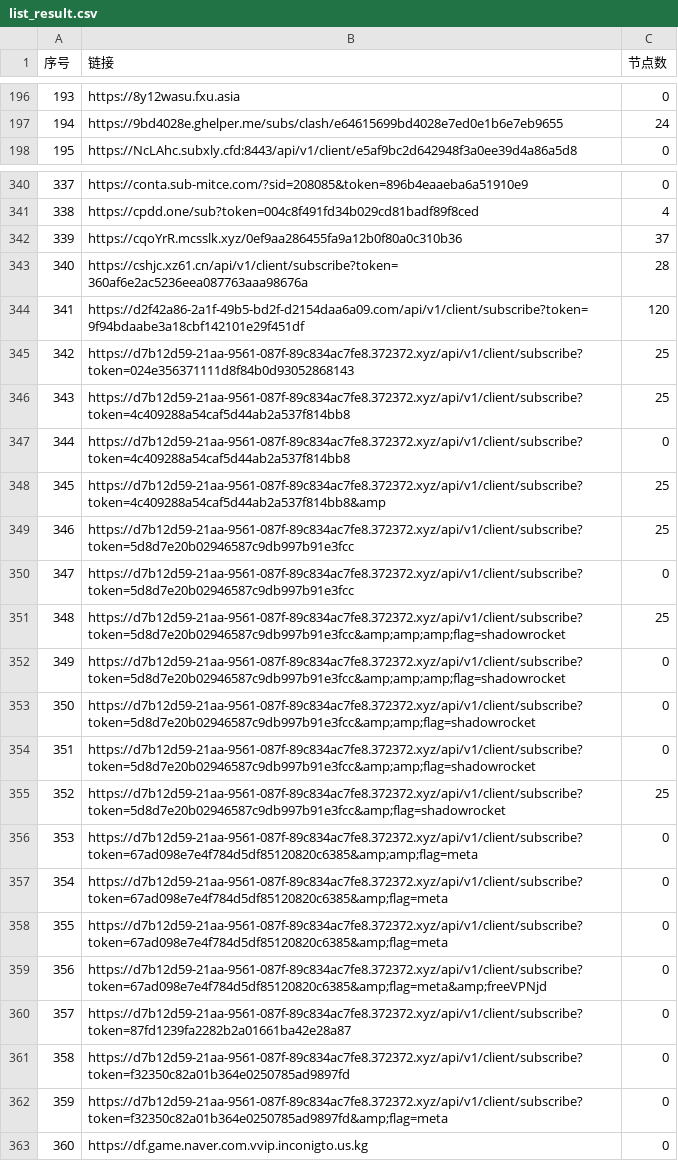
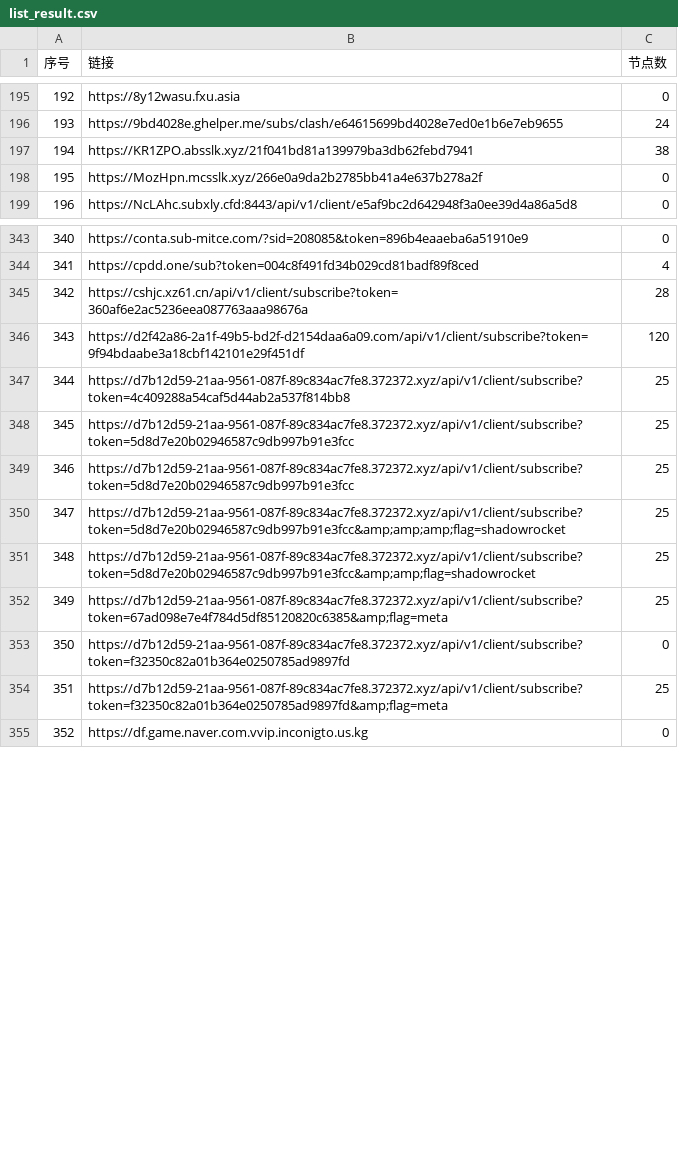
Before and after one commit to 3878590578/NoMoreWalls, a CSV file: list_result.csv, drawn as a sheet; only a part is shown, gaps mark what is left out; removed rows and columns are numbered as before the commit, all else as after; the diff covers the shown part only; the diff names each change by its address in the sheet, - before the commit and + after, or states it on an @@ line.

```diff
--- a/list_result.csv
+++ b/list_result.csv
@@ column A (序号) renumbered between rows 180 and 814 @@
+row 197: 194 | https://KR1ZPO.absslk.xyz/21f041bd81a139979ba3db62febd7941 | 38
+row 198: 195 | https://MozHpn.mcsslk.xyz/266e0a9da2b2785bb41a4e637b278a2f | 0
-row 342: 339 | https://cqoYrR.mcsslk.xyz/0ef9aa286455fa9a12b0f80a0c310b36 | 37
-row 345: 342 | https://d7b12d59-21aa-9561-087f-89c834ac7fe8.372372.xyz/api/v1/client/subscribe?token=024e356371111d8f84b0d93052868143 | 25
-row 347: 344 | https://d7b12d59-21aa-9561-087f-89c834ac7fe8.372372.xyz/api/v1/client/subscribe?token=4c409288a54caf5d44ab2a537f814bb8 | 0
-row 348: 345 | https://d7b12d59-21aa-9561-087f-89c834ac7fe8.372372.xyz/api/v1/client/subscribe?token=4c409288a54caf5d44ab2a537f814bb8&amp | 25
-C349 (节点数): 0
+C349 (节点数): 25
-row 352: 349 | https://d7b12d59-21aa-9561-087f-89c834ac7fe8.372372.xyz/api/v1/client/subscribe?token=5d8d7e20b02946587c9db997b91e3fcc&amp;amp;amp;flag=shadowrocket | 0
-C351 (节点数): 0
+C351 (节点数): 25
-row 354: 351 | https://d7b12d59-21aa-9561-087f-89c834ac7fe8.372372.xyz/api/v1/client/subscribe?token=5d8d7e20b02946587c9db997b91e3fcc&amp;amp;flag=shadowrocket | 0
-row 355: 352 | https://d7b12d59-21aa-9561-087f-89c834ac7fe8.372372.xyz/api/v1/client/subscribe?token=5d8d7e20b02946587c9db997b91e3fcc&amp;flag=shadowrocket | 25
-row 356: 353 | https://d7b12d59-21aa-9561-087f-89c834ac7fe8.372372.xyz/api/v1/client/subscribe?token=67ad098e7e4f784d5df85120820c6385&amp;amp;flag=meta | 0
-C352 (节点数): 0
+C352 (节点数): 25
-row 358: 355 | https://d7b12d59-21aa-9561-087f-89c834ac7fe8.372372.xyz/api/v1/client/subscribe?token=67ad098e7e4f784d5df85120820c6385&amp;flag=meta | 0
-row 359: 356 | https://d7b12d59-21aa-9561-087f-89c834ac7fe8.372372.xyz/api/v1/client/subscribe?token=67ad098e7e4f784d5df85120820c6385&amp;flag=meta&amp;freeVPNjd | 0
-row 360: 357 | https://d7b12d59-21aa-9561-087f-89c834ac7fe8.372372.xyz/api/v1/client/subscribe?token=87fd1239fa2282b2a01661ba42e28a87 | 0
-C354 (节点数): 0
+C354 (节点数): 25
```
Also changed, not shown: 2 added rows, 1 removed row and 45 edited cells elsewhere in this file, 55 other files.
